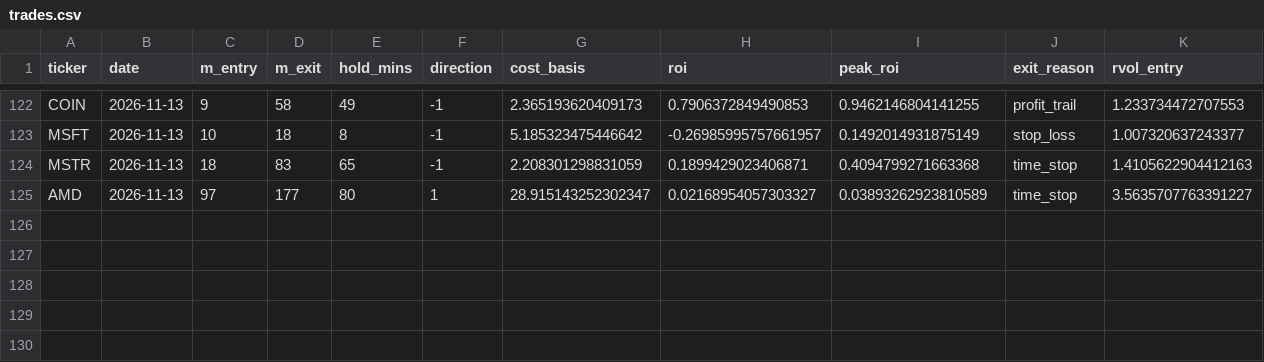
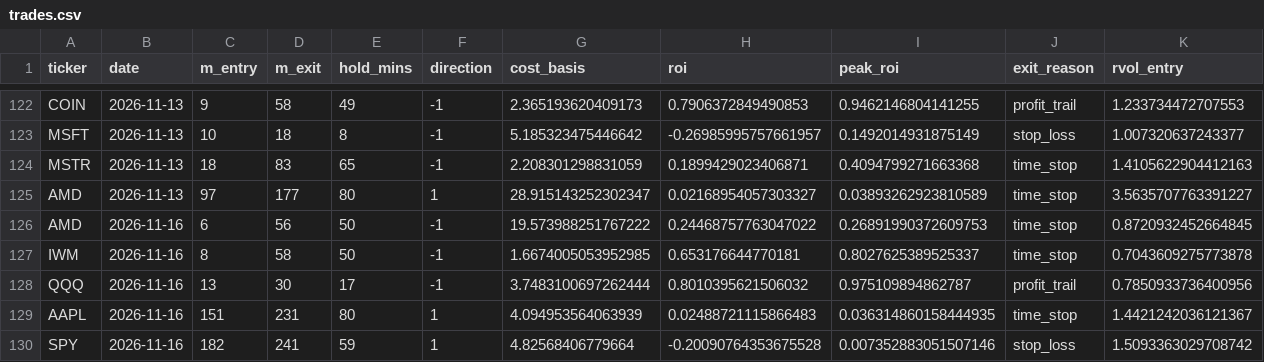
Before and after one commit to samedame/Apex_Chronos, a CSV file: ledger/trades.csv, drawn as a sheet; only a part is shown, gaps mark what is left out; rows hold the shown columns only; the diff names each change by its address in the sheet, - before the commit and + after, or states it on an @@ line.

```diff
--- a/ledger/trades.csv
+++ b/ledger/trades.csv
+row 126: AMD | 2026-11-16 | 6 | 56 | 50 | -1 | 19.573988251767222 | 0.24468757763047022 | 0.26891990372609753 | time_stop | 0.8720932452664845
+row 127: IWM | 2026-11-16 | 8 | 58 | 50 | -1 | 1.6674005053952985 | 0.653176644770181 | 0.8027625389525337 | time_stop | 0.7043609275773878
+row 128: QQQ | 2026-11-16 | 13 | 30 | 17 | -1 | 3.7483100697262444 | 0.8010395621506032 | 0.975109894862787 | profit_trail | 0.7850933736400956
+row 129: AAPL | 2026-11-16 | 151 | 231 | 80 | 1 | 4.094953564063939 | 0.02488721115866483 | 0.036314860158444935 | time_stop | 1.4421242036121367
+row 130: SPY | 2026-11-16 | 182 | 241 | 59 | 1 | 4.82568406779664 | -0.20090764353675528 | 0.007352883051507146 | stop_loss | 1.5093363029708742
```
Also changed, not shown: 7 other files.
